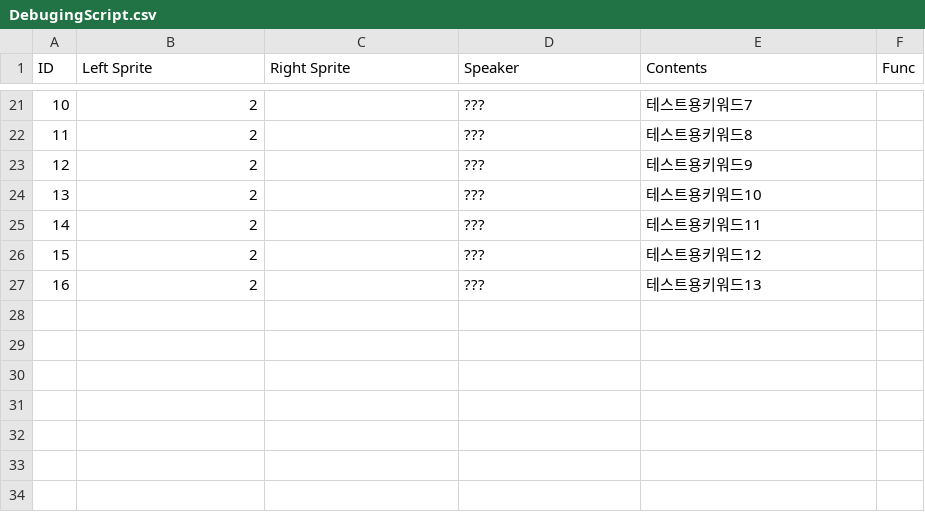
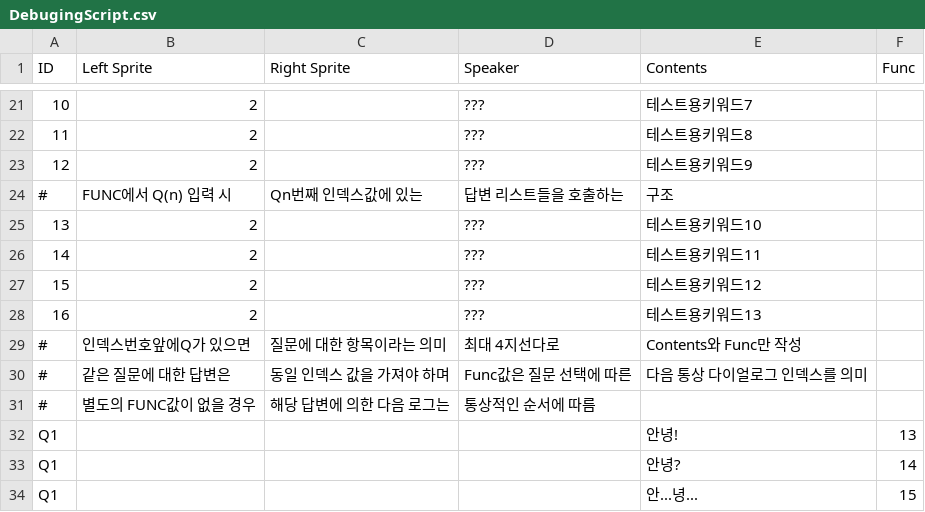
Before and after one commit to TelAr/EMOT, a CSV file: Assets/DebugingScript.csv, drawn as a sheet; only a part is shown, gaps mark what is left out; the diff names each change by its address in the sheet, - before the commit and + after, or states it on an @@ line.

```diff
--- a/Assets/DebugingScript.csv
+++ b/Assets/DebugingScript.csv
+row 24: # | FUNC에서 Q(n) 입력 시 | Qn번째 인덱스값에 있는 | 답변 리스트들을 호출하는 | 구조
+row 29: # | 인덱스번호앞에Q가 있으면 | 질문에 대한 항목이라는 의미 | 최대 4지선다로 | Contents와 Func만 작성
+row 30: # | 같은 질문에 대한 답변은 | 동일 인덱스 값을 가져야 하며 | Func값은 질문 선택에 따른 | 다음 통상 다이얼로그 인덱스를 의미
+row 31: # | 별도의 FUNC값이 없을 경우 | 해당 답변에 의한 다음 로그는 | 통상적인 순서에 따름
+row 32: Q1 |  |  |  | 안녕! | 13
+row 33: Q1 |  |  |  | 안녕? | 14
+row 34: Q1 |  |  |  | 안...녕... | 15
```
Also changed, not shown: 4 other files.
